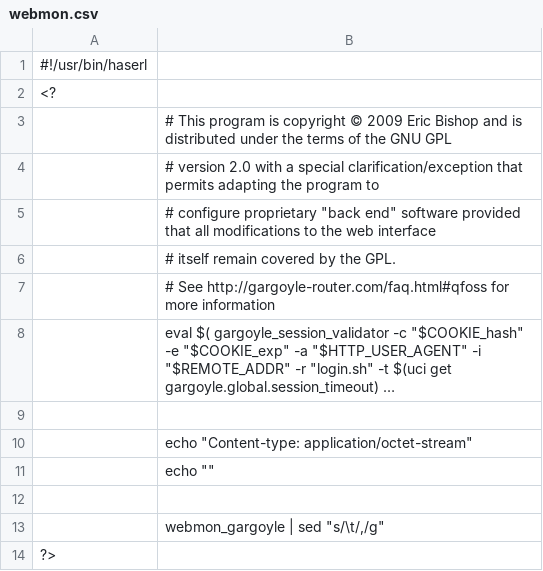
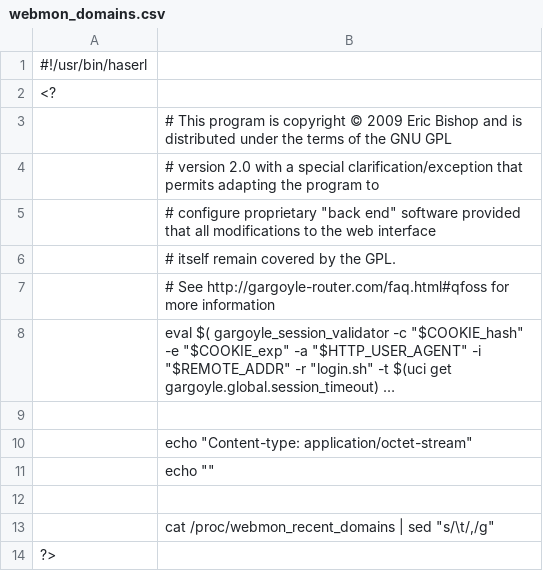
Before and after one commit to ericpaulbishop/gargoyle, a CSV file: package/gargoyle/files/www/webmon_domains.csv (was package/gargoyle/files/www/webmon.csv), drawn as a sheet; long unchanged cells end in ….

Commit message:
fix basic webmon interface functionality to working

```diff
--- a/package/gargoyle/files/www/webmon.csv
+++ b/package/gargoyle/files/www/webmon_domains.csv
@@ -12,3 +12,3 @@
 	
-	webmon_gargoyle | sed "s/\t/,/g"
+	cat /proc/webmon_recent_domains | sed "s/\t/,/g"
 ?>
```
Also changed, not shown: 3 other files.
